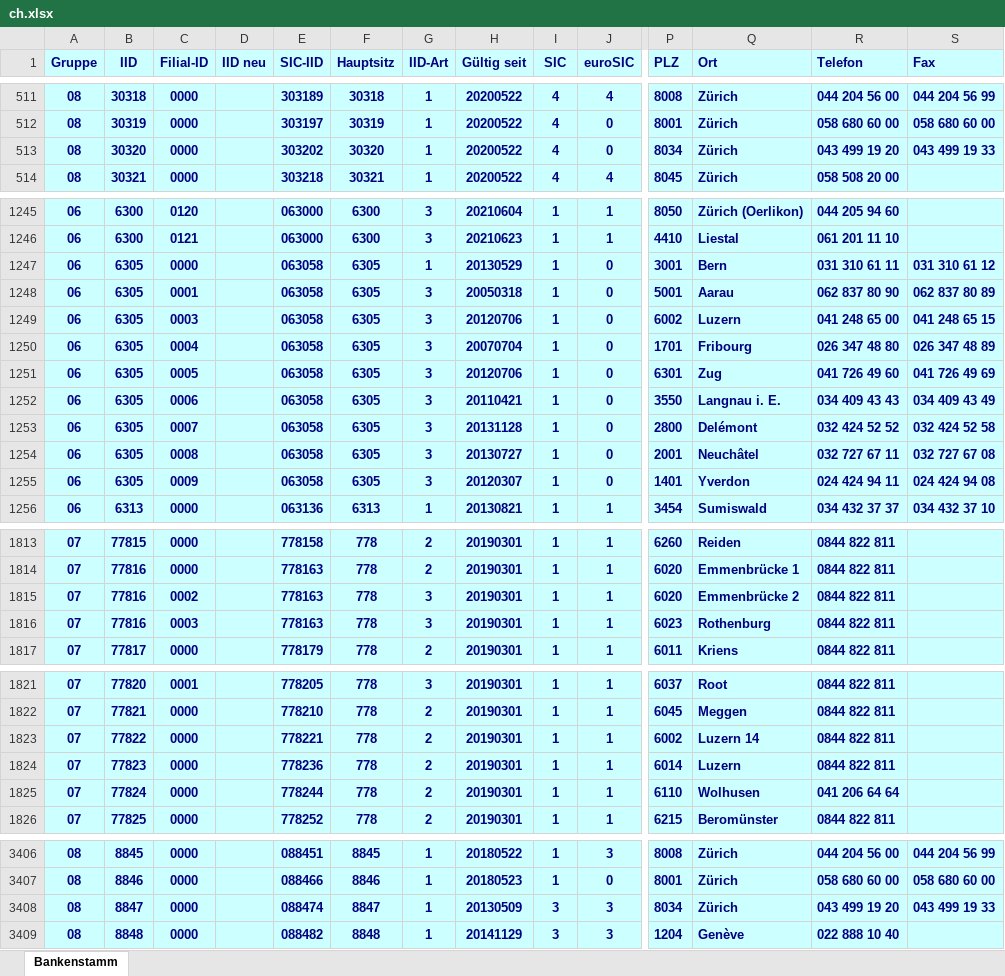
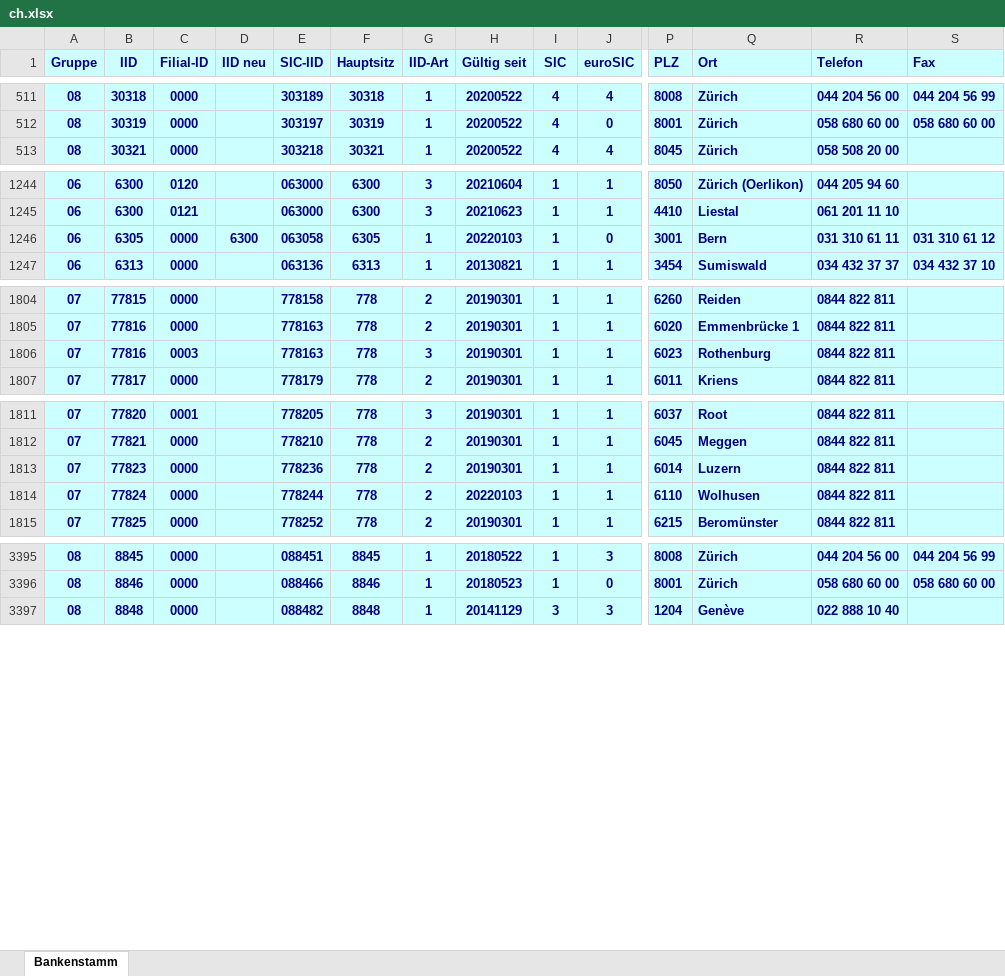
Before and after one commit to marcapo/goiban-data-loader, an Excel workbook: data/ch.xlsx, sheet Bankenstamm, drawn as a sheet; only a part is shown, gaps mark what is left out; values as stored, in another font and other column widths than the file's, no borders; removed rows and columns are numbered as before the commit, all else as after; rows hold the shown columns only; the diff covers the shown part only; the diff names each change by its address in the sheet, - before the commit and + after, or states it on an @@ line.

```diff
--- a/data/ch.xlsx (sheet Bankenstamm)
+++ b/data/ch.xlsx (sheet Bankenstamm)
-row 513: 08 | 30320 | 0000 |  | 303202 | 30320 | 1 | 20200522 | 4 | 0 | 8034 | Zürich | 043 499 19 20 | 043 499 19 33
-D1246 (IID neu): (empty)
+D1246 (IID neu): 6300
-H1246 (Gültig seit): 20130529
+H1246 (Gültig seit): 20220103
-row 1248: 06 | 6305 | 0001 |  | 063058 | 6305 | 3 | 20050318 | 1 | 0 | 5001 | Aarau | 062 837 80 90 | 062 837 80 89
-row 1249: 06 | 6305 | 0003 |  | 063058 | 6305 | 3 | 20120706 | 1 | 0 | 6002 | Luzern | 041 248 65 00 | 041 248 65 15
-row 1250: 06 | 6305 | 0004 |  | 063058 | 6305 | 3 | 20070704 | 1 | 0 | 1701 | Fribourg | 026 347 48 80 | 026 347 48 89
-row 1251: 06 | 6305 | 0005 |  | 063058 | 6305 | 3 | 20120706 | 1 | 0 | 6301 | Zug | 041 726 49 60 | 041 726 49 69
-row 1252: 06 | 6305 | 0006 |  | 063058 | 6305 | 3 | 20110421 | 1 | 0 | 3550 | Langnau i. E. | 034 409 43 43 | 034 409 43 49
-row 1253: 06 | 6305 | 0007 |  | 063058 | 6305 | 3 | 20131128 | 1 | 0 | 2800 | Delémont | 032 424 52 52 | 032 424 52 58
-row 1254: 06 | 6305 | 0008 |  | 063058 | 6305 | 3 | 20130727 | 1 | 0 | 2001 | Neuchâtel | 032 727 67 11 | 032 727 67 08
-row 1255: 06 | 6305 | 0009 |  | 063058 | 6305 | 3 | 20120307 | 1 | 0 | 1401 | Yverdon | 024 424 94 11 | 024 424 94 08
-row 1815: 07 | 77816 | 0002 |  | 778163 | 778 | 3 | 20190301 | 1 | 1 | 6020 | Emmenbrücke 2 | 0844 822 811
-row 1823: 07 | 77822 | 0000 |  | 778221 | 778 | 2 | 20190301 | 1 | 1 | 6002 | Luzern 14 | 0844 822 811
-H1814 (Gültig seit): 20190301
+H1814 (Gültig seit): 20220103
-R1814 (Telefon): 041 206 64 64
+R1814 (Telefon): 0844 822 811
-row 3408: 08 | 8847 | 0000 |  | 088474 | 8847 | 1 | 20130509 | 3 | 3 | 8034 | Zürich | 043 499 19 20 | 043 499 19 33
```
Also changed, not shown: 17 edited cells elsewhere in this sheet, 2 other files.
